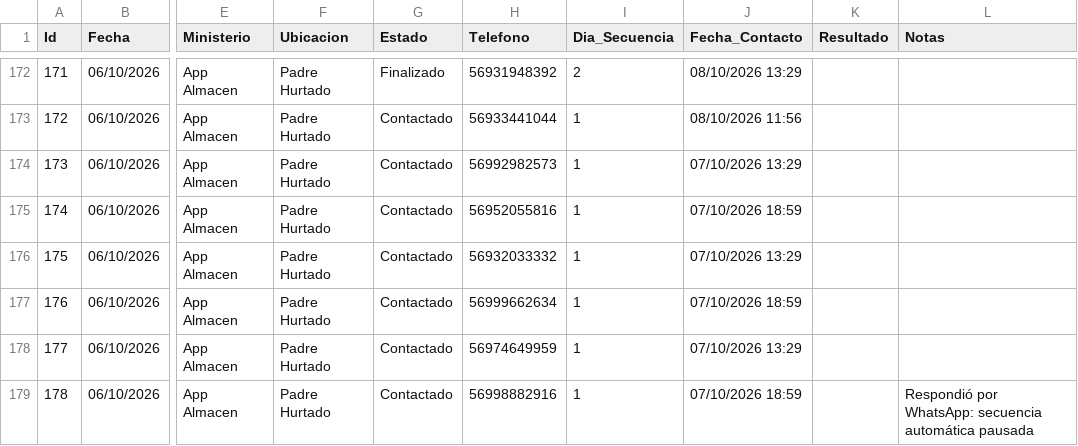
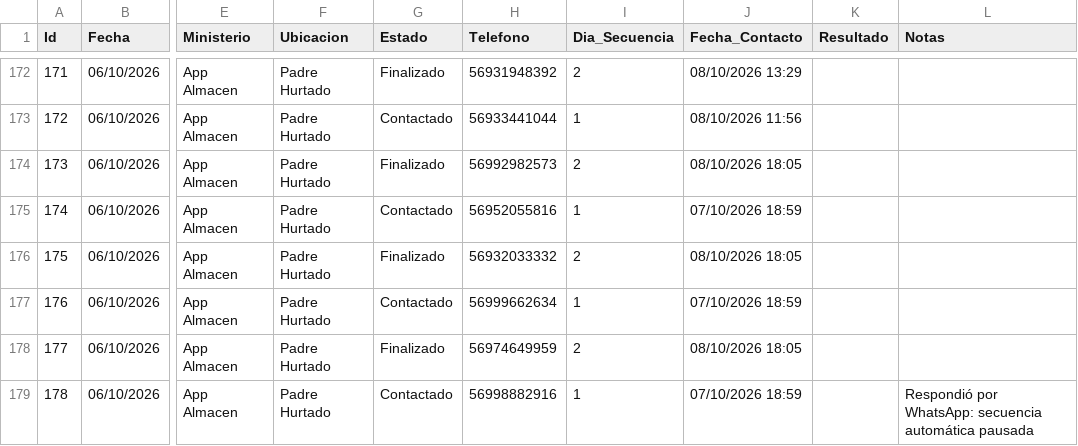
Before and after one commit to POPnLAR/Clientes, a CSV file: prospeccion_almacenes_pro.csv, drawn as a sheet; only a part is shown, gaps mark what is left out; the diff names each change by its address in the sheet, - before the commit and + after, or states it on an @@ line.

Commit message:
Worker Almacenes: Actualización [Skip CI]

```diff
--- a/prospeccion_almacenes_pro.csv
+++ b/prospeccion_almacenes_pro.csv
-G174 (Estado): Contactado
+G174 (Estado): Finalizado
-I174 (Dia_Secuencia): 1
+I174 (Dia_Secuencia): 2
-J174 (Fecha_Contacto): 07/10/2026 13:29
+J174 (Fecha_Contacto): 08/10/2026 18:05
-G176 (Estado): Contactado
+G176 (Estado): Finalizado
-I176 (Dia_Secuencia): 1
+I176 (Dia_Secuencia): 2
-J176 (Fecha_Contacto): 07/10/2026 13:29
+J176 (Fecha_Contacto): 08/10/2026 18:05
-G178 (Estado): Contactado
+G178 (Estado): Finalizado
-I178 (Dia_Secuencia): 1
+I178 (Dia_Secuencia): 2
-J178 (Fecha_Contacto): 07/10/2026 13:29
+J178 (Fecha_Contacto): 08/10/2026 18:05
```
